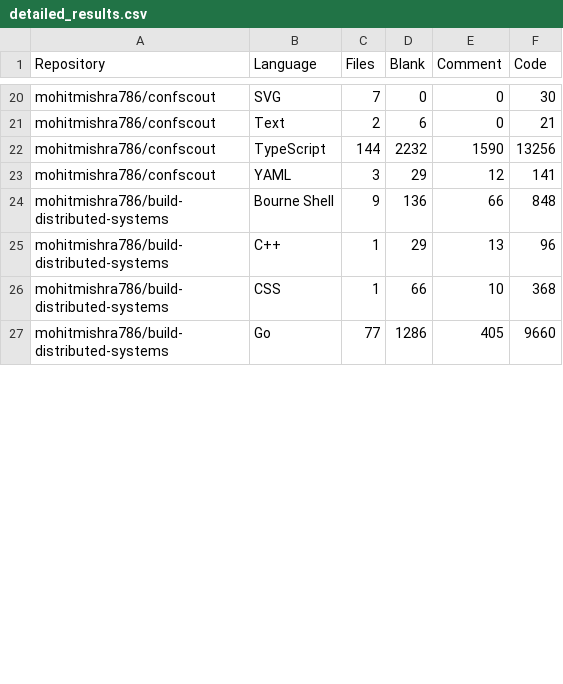
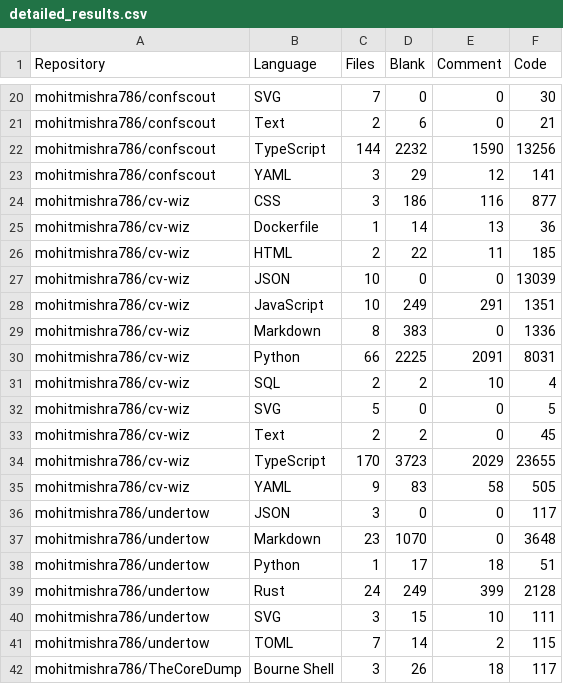
Before and after one commit to mohitmishra786/mohitmishra786, a CSV file: loc_results/detailed_results.csv, drawn as a sheet; only a part is shown, gaps mark what is left out; the shorter side is filled out with more unchanged rows; the diff covers the shown part only.

```diff
--- a/loc_results/detailed_results.csv
+++ b/loc_results/detailed_results.csv
@@ -23 +23,20 @@ mohitmishra786/confscout,TypeScript,144,2232,1590,13256
 mohitmishra786/confscout,YAML,3,29,12,141
+mohitmishra786/cv-wiz,CSS,3,186,116,877
+mohitmishra786/cv-wiz,Dockerfile,1,14,13,36
+mohitmishra786/cv-wiz,HTML,2,22,11,185
+mohitmishra786/cv-wiz,JSON,10,0,0,13039
+mohitmishra786/cv-wiz,JavaScript,10,249,291,1351
+mohitmishra786/cv-wiz,Markdown,8,383,0,1336
+mohitmishra786/cv-wiz,Python,66,2225,2091,8031
+mohitmishra786/cv-wiz,SQL,2,2,10,4
+mohitmishra786/cv-wiz,SVG,5,0,0,5
+mohitmishra786/cv-wiz,Text,2,2,0,45
+mohitmishra786/cv-wiz,TypeScript,170,3723,2029,23655
+mohitmishra786/cv-wiz,YAML,9,83,58,505
+mohitmishra786/undertow,JSON,3,0,0,117
+mohitmishra786/undertow,Markdown,23,1070,0,3648
+mohitmishra786/undertow,Python,1,17,18,51
+mohitmishra786/undertow,Rust,24,249,399,2128
+mohitmishra786/undertow,SVG,3,15,10,111
+mohitmishra786/undertow,TOML,7,14,2,115
+mohitmishra786/TheCoreDump,Bourne Shell,3,26,18,117
```
Also changed, not shown: 1 added row, 8 removed rows, 16 moved rows and 20 edited cells elsewhere in this file, loc_results/language_summary.csv, loc_results/repo_summary.csv, 4 other files.
